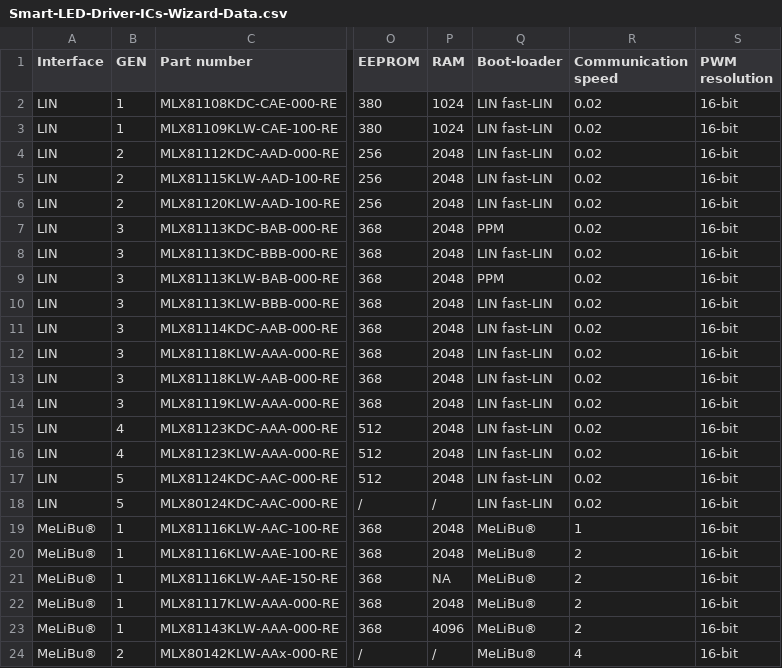
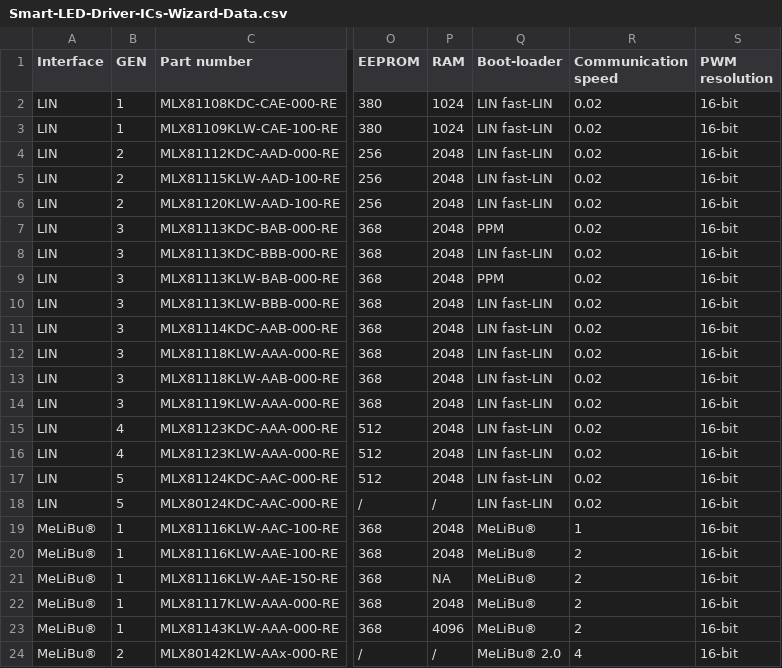
Before and after one commit to MelexisBC/Wizard---Smart-LED-Driver-ICs-Data, a CSV file: Smart-LED-Driver-ICs-Wizard-Data.csv, drawn as a sheet; only a part is shown, gaps mark what is left out; the diff names each change by its address in the sheet, - before the commit and + after, or states it on an @@ line.

Commit message:
Wizard - Smart LED driver ICs - Google sheet updated

```diff
--- a/Smart-LED-Driver-ICs-Wizard-Data.csv
+++ b/Smart-LED-Driver-ICs-Wizard-Data.csv
-Q24 (Boot-loader): MeLiBu®
+Q24 (Boot-loader): MeLiBu® 2.0
```
